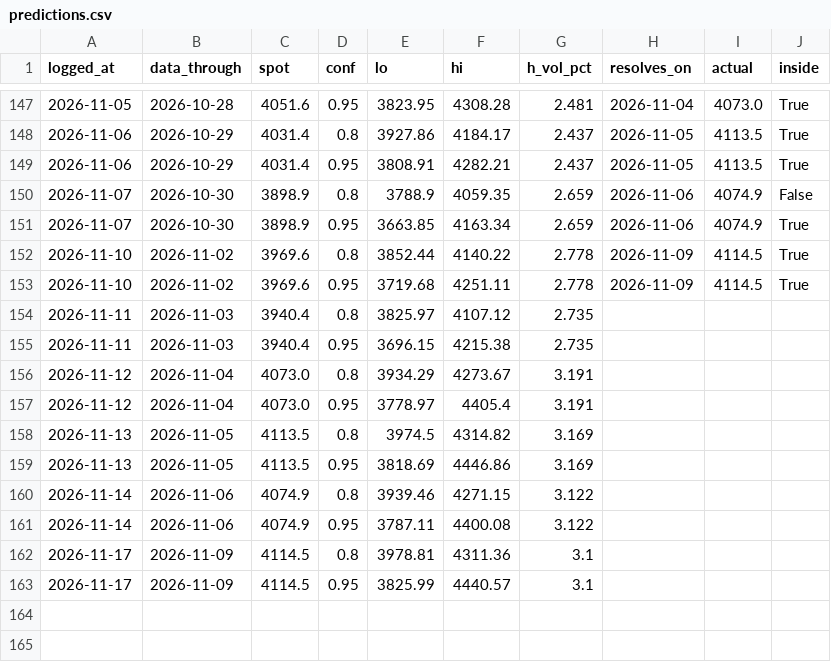
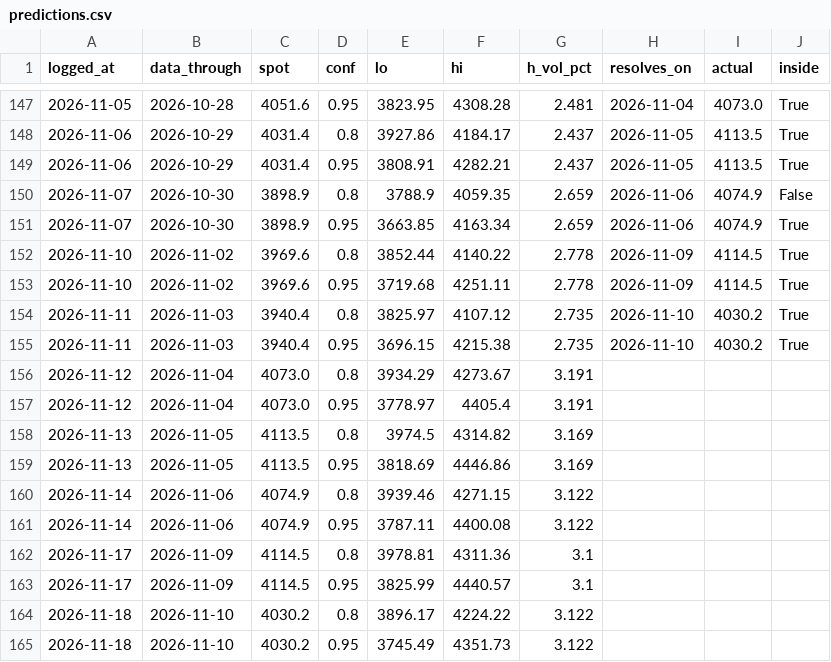
Before and after one commit to Srimurari14/gold-band, a CSV file: logs/predictions.csv, drawn as a sheet; only a part is shown, gaps mark what is left out.

```diff
--- a/logs/predictions.csv
+++ b/logs/predictions.csv
@@ -153,4 +153,4 @@ logged_at,data_through,spot,conf,lo,hi,h_vol_pct,resolves_on,actual,inside
 2026-11-10,2026-11-02,3969.6,0.95,3719.68,4251.11,2.778,2026-11-09,4114.5,True
-2026-11-11,2026-11-03,3940.4,0.8,3825.97,4107.12,2.735,,,
-2026-11-11,2026-11-03,3940.4,0.95,3696.15,4215.38,2.735,,,
+2026-11-11,2026-11-03,3940.4,0.8,3825.97,4107.12,2.735,2026-11-10,4030.2,True
+2026-11-11,2026-11-03,3940.4,0.95,3696.15,4215.38,2.735,2026-11-10,4030.2,True
 2026-11-12,2026-11-04,4073.0,0.8,3934.29,4273.67,3.191,,,
@@ -163 +163,3 @@ logged_at,data_through,spot,conf,lo,hi,h_vol_pct,resolves_on,actual,inside
 2026-11-17,2026-11-09,4114.5,0.95,3825.99,4440.57,3.1,,,
+2026-11-18,2026-11-10,4030.2,0.8,3896.17,4224.22,3.122,,,
+2026-11-18,2026-11-10,4030.2,0.95,3745.49,4351.73,3.122,,,
```
Also changed, not shown: logs/daily_predictions.csv.
